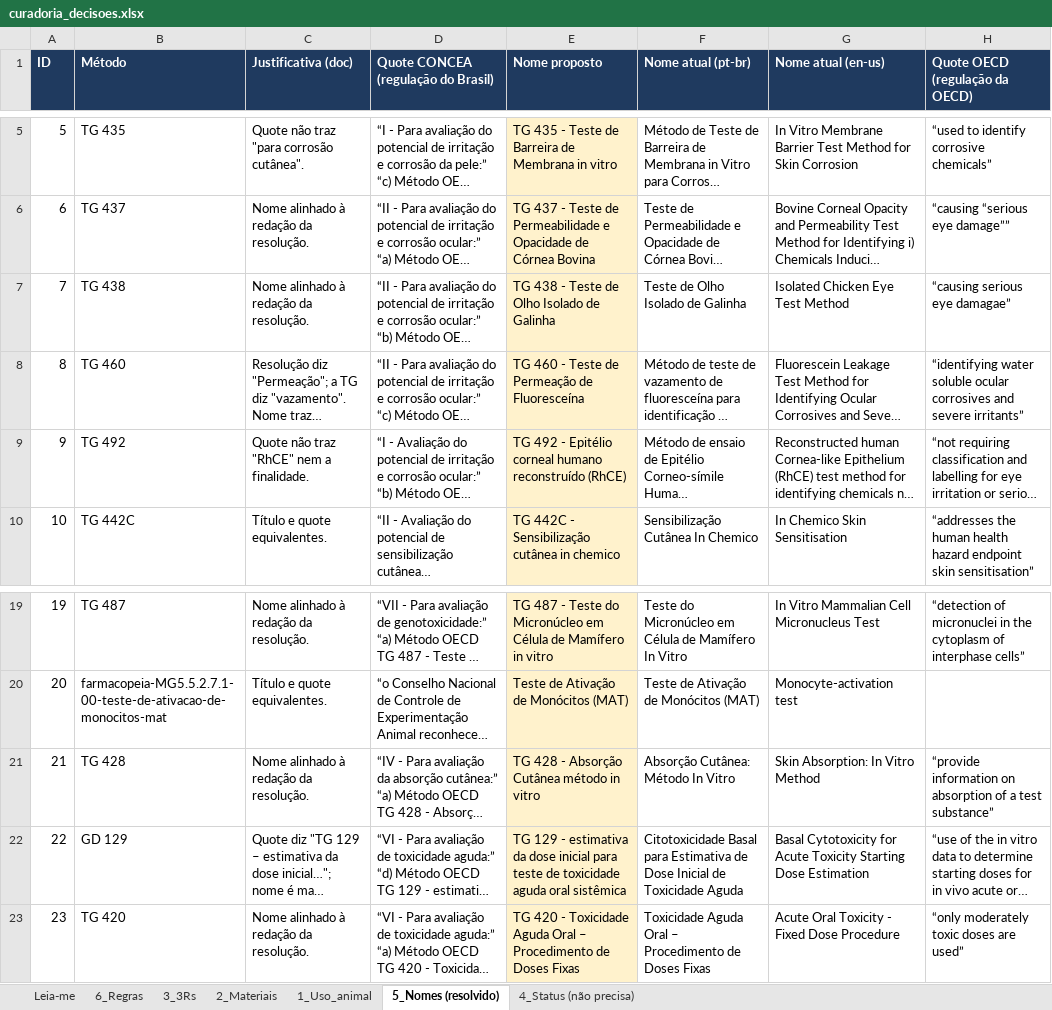
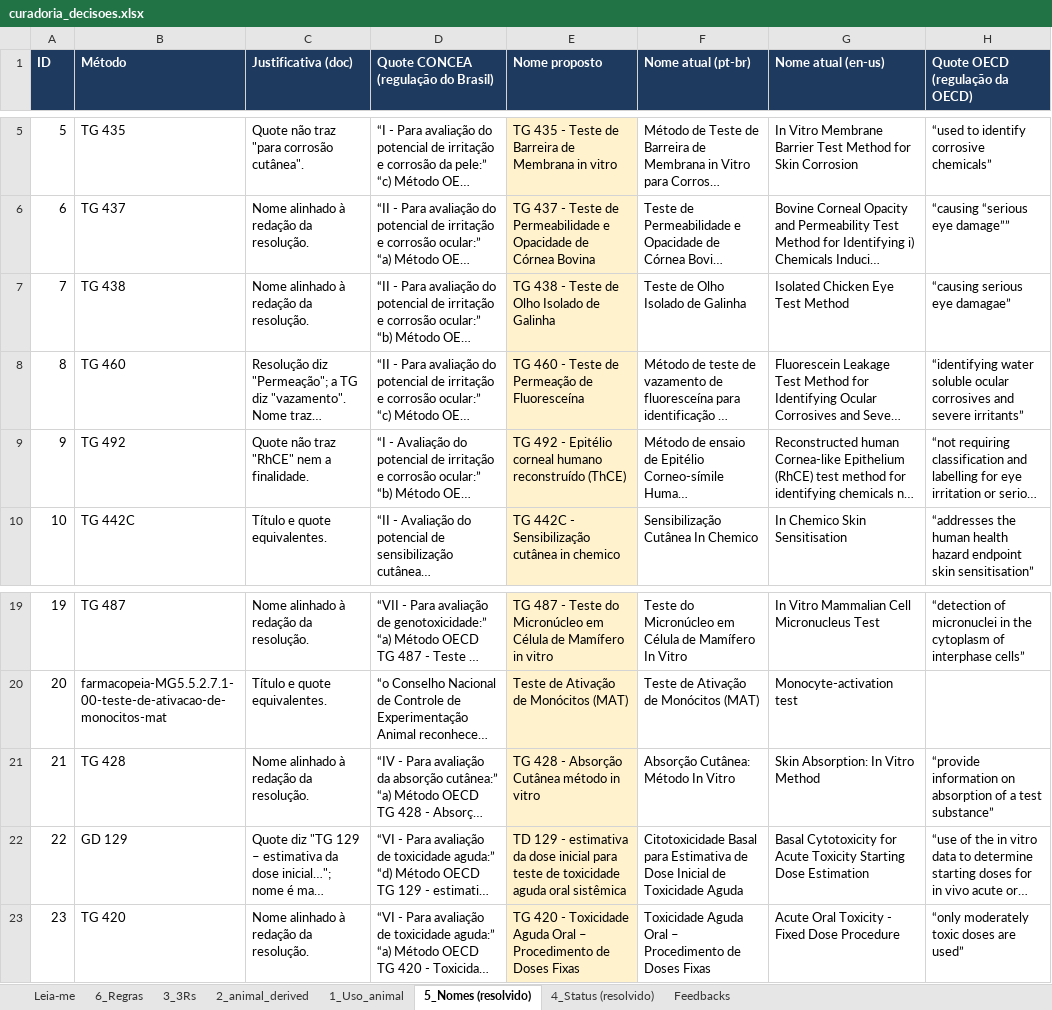
Before and after one commit to frcsantos/3R-assist, an Excel workbook: docs/curadoria_decisoes.xlsx, sheet 5_Nomes (resolvido), drawn as a sheet; only a part is shown, gaps mark what is left out; long unchanged cells end in …; values as stored, in another font and other column widths than the file's, no borders; charts and pictures not drawn; the diff names each change by its address in the sheet, - before the commit and + after, or states it on an @@ line.

```diff
--- a/docs/curadoria_decisoes.xlsx (sheet 5_Nomes (resolvido))
+++ b/docs/curadoria_decisoes.xlsx (sheet 5_Nomes (resolvido))
-sheet tab: 2_Materiais
+sheet tab: 2_animal_derived
-sheet tab: 4_Status (não precisa)
+sheet tab: 4_Status (resolvido)
+sheet tab: Feedbacks
-E9 (Nome proposto): …humano reconstruído (RhCE)
+E9 (Nome proposto): …humano reconstruído (ThCE)
-E22 (Nome proposto): TG 129 -…
+E22 (Nome proposto): TD 129 -…
```
Also changed, not shown: sheet 6_Regras, sheet 2_animal_derived, sheet 3_3Rs, sheet 1_Uso_animal, charts or pictures, 16 other files.
